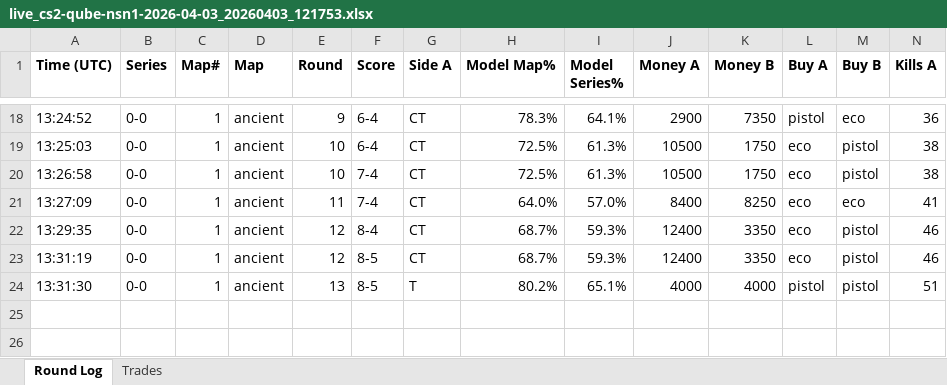
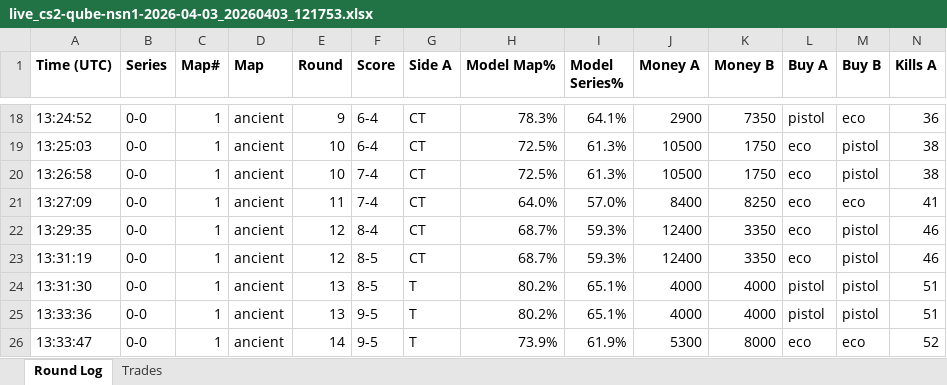
Before and after one commit to stonerje4/DOGODODGODGDGODGOGD, an Excel workbook: data/live_logs/live_cs2-qube-nsn1-2026-04-03_20260403_121753.xlsx, sheet Round Log, drawn as a sheet; only a part is shown, gaps mark what is left out; values as stored, in another font and other column widths than the file's, no borders; rows hold the shown columns only; the diff names each change by its address in the sheet, - before the commit and + after, or states it on an @@ line.

Commit message:
live update 13:37:36 UTC

```diff
--- a/data/live_logs/live_cs2-qube-nsn1-2026-04-03_20260403_121753.xlsx (sheet Round Log)
+++ b/data/live_logs/live_cs2-qube-nsn1-2026-04-03_20260403_121753.xlsx (sheet Round Log)
+row 25: 13:33:36 | 0-0 | 1 | ancient | 13 | 9-5 | T | 80.2% | 65.1% | 4000 | 4000 | pistol | pistol | 51
+row 26: 13:33:47 | 0-0 | 1 | ancient | 14 | 9-5 | T | 73.9% | 61.9% | 5300 | 8000 | eco | eco | 52
```
Also changed, not shown: 3 other files.
